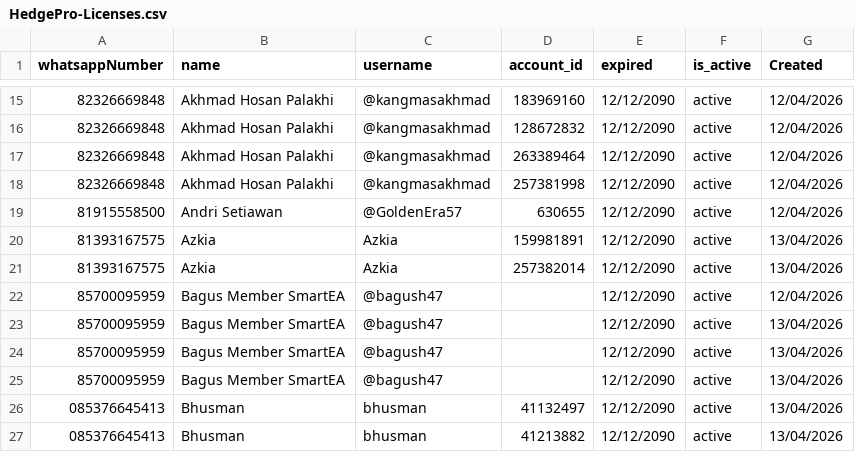
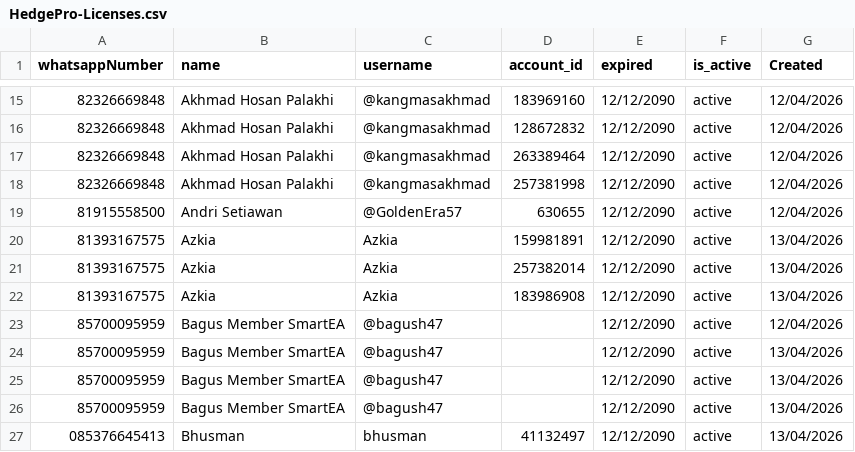
Before and after one commit to satriadwibagaskara/HedgePro-Licenses, a CSV file: HedgePro-Licenses.csv, drawn as a sheet; only a part is shown, gaps mark what is left out; the shorter side is filled out with more unchanged rows; the diff names each change by its address in the sheet, - before the commit and + after, or states it on an @@ line.

Commit message:
Update HedgePro-Licenses.csv

```diff
--- a/HedgePro-Licenses.csv
+++ b/HedgePro-Licenses.csv
+row 22: 81393167575 | Azkia | Azkia | 183986908 | 12/12/2090 | active | 13/04/2026
```
